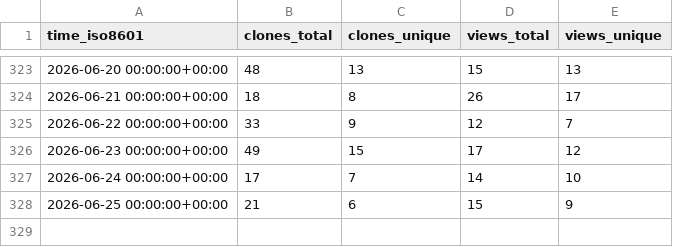
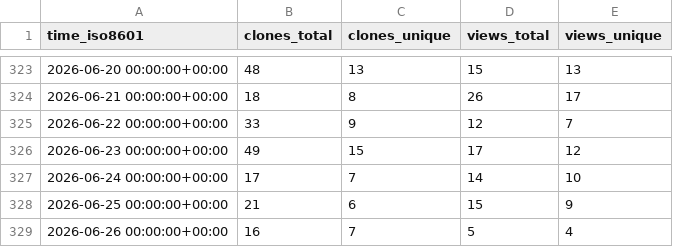
Before and after one commit to peff74/ESP32-C3_OLED, a CSV file: peff74/ESP32-C3_OLED/ghrs-data/views_clones_aggregate.csv, drawn as a sheet; only a part is shown, gaps mark what is left out; the diff names each change by its address in the sheet, - before the commit and + after, or states it on an @@ line.

```diff
--- a/peff74/ESP32-C3_OLED/ghrs-data/views_clones_aggregate.csv
+++ b/peff74/ESP32-C3_OLED/ghrs-data/views_clones_aggregate.csv
+row 329: 2026-06-26 00:00:00+00:00 | 16 | 7 | 5 | 4
```
Also changed, not shown: 1 other file.
